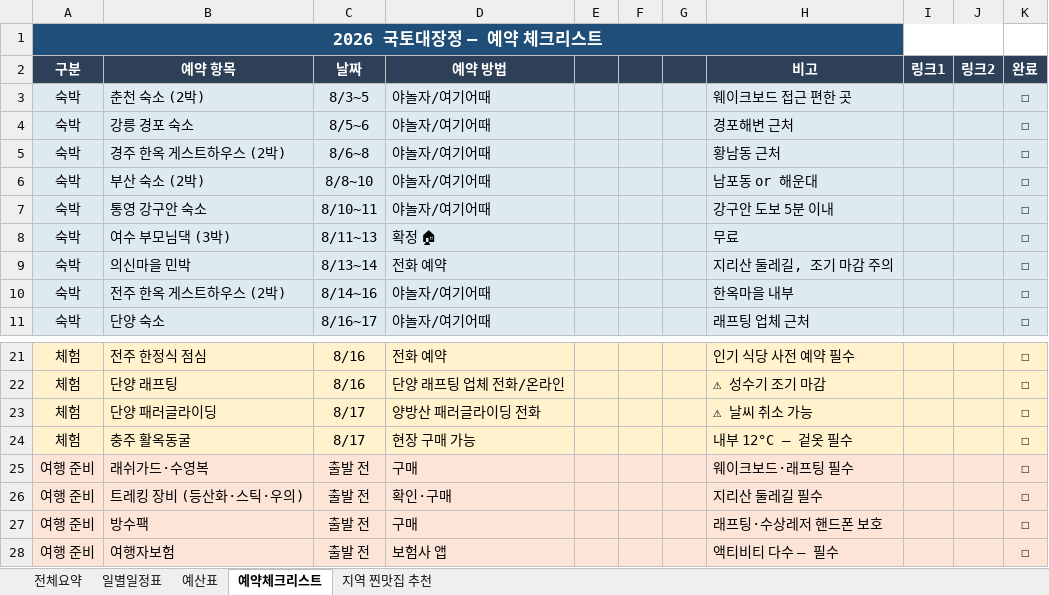
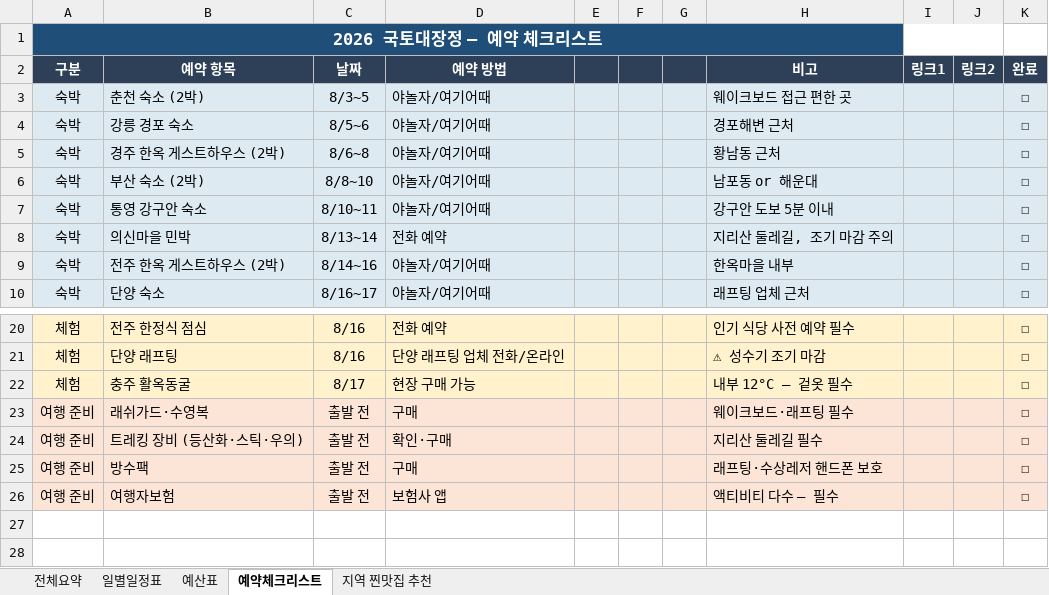
Before and after one commit to hahwang0309/travelog-2026, an Excel workbook: 2026_국토대장정_여행플래너.xlsx, sheet 예약체크리스트, drawn as a sheet; only a part is shown, gaps mark what is left out; values as stored, in another font and other column widths than the file's, no borders; the diff names each change by its address in the sheet, - before the commit and + after, or states it on an @@ line.

```diff
--- a/2026_국토대장정_여행플래너.xlsx (sheet 예약체크리스트)
+++ b/2026_국토대장정_여행플래너.xlsx (sheet 예약체크리스트)
-row 8: 숙박 | 여수 부모님댁 (3박) | 8/11~13 | 확정 🏠 |  |  |  | 무료 |  |  | ☐
-row 23: 체험 | 단양 패러글라이딩 | 8/17 | 양방산 패러글라이딩 전화 |  |  |  | ⚠ 날씨 취소 가능 |  |  | ☐
```
Also changed, not shown: sheet 일별일정표, 4 other files.
